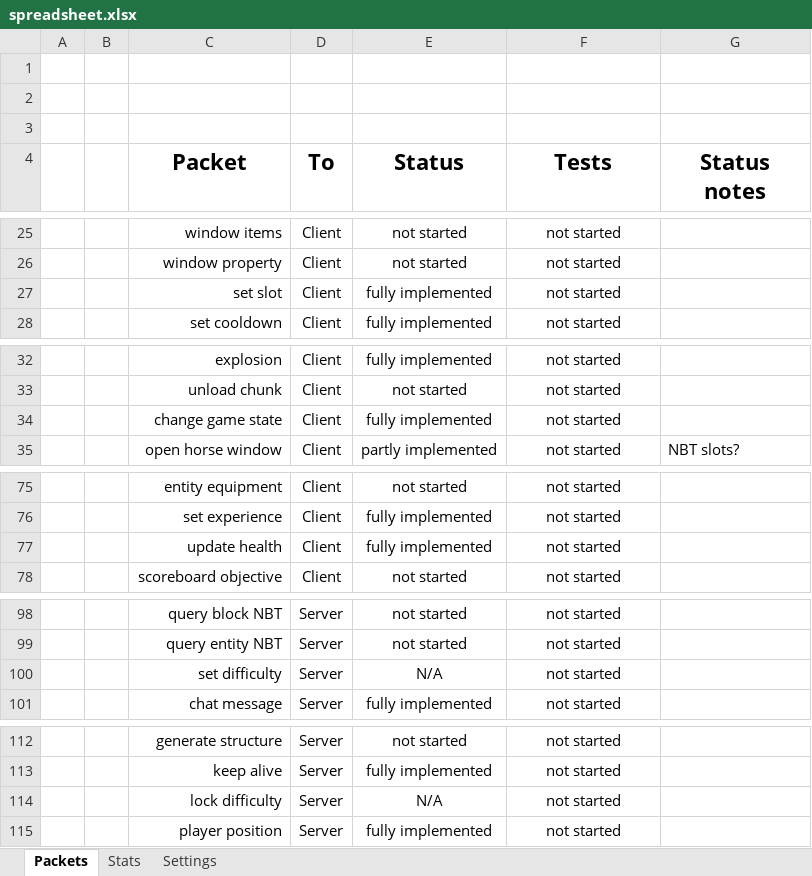
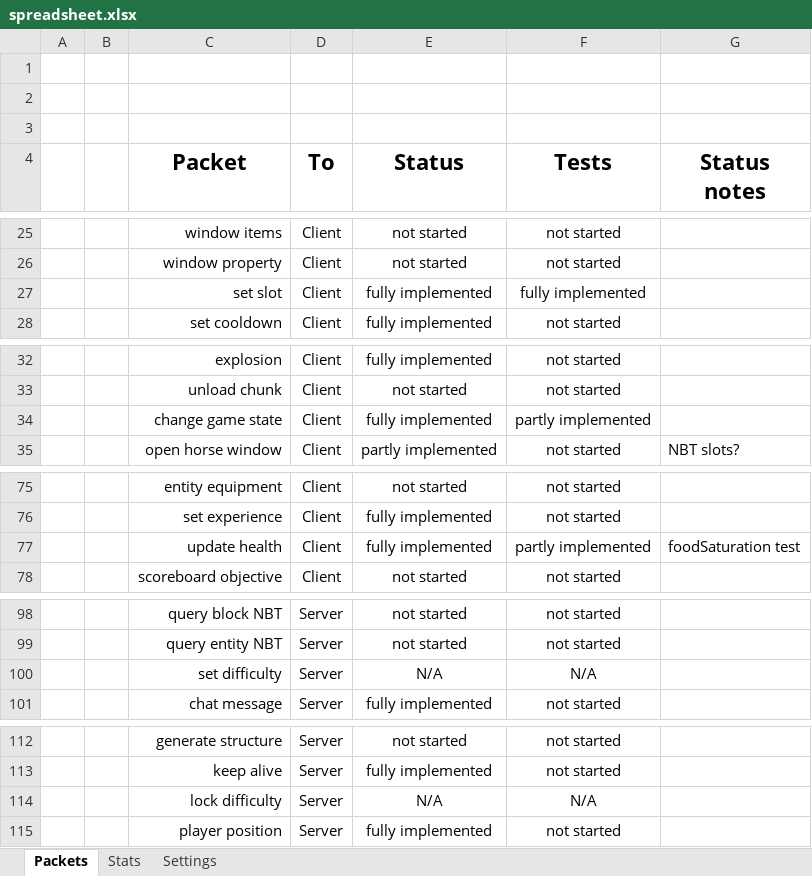
Before and after one commit to OscarNOW/minecraft-server, an Excel workbook: progress/spreadsheet/spreadsheet.xlsx, sheet Packets, drawn as a sheet; only a part is shown, gaps mark what is left out; values as stored, in another font and other column widths than the file's, no borders; conditional formats not drawn; the diff names each change by its address in the sheet, - before the commit and + after, or states it on an @@ line.

Commit message:
Filled in spreadsheet with accurate values

```diff
--- a/progress/spreadsheet/spreadsheet.xlsx (sheet Packets)
+++ b/progress/spreadsheet/spreadsheet.xlsx (sheet Packets)
-F27 (Tests): not started
+F27 (Tests): fully implemented
-F34 (Tests): not started
+F34 (Tests): partly implemented
-F77 (Tests): not started
+F77 (Tests): partly implemented
-G77 (Status notes): (empty)
+G77 (Status notes): foodSaturation test
-F100 (Tests): not started
+F100 (Tests): N/A
-F114 (Tests): not started
+F114 (Tests): N/A
```
Also changed, not shown: sheet Stats, 1 other file.
